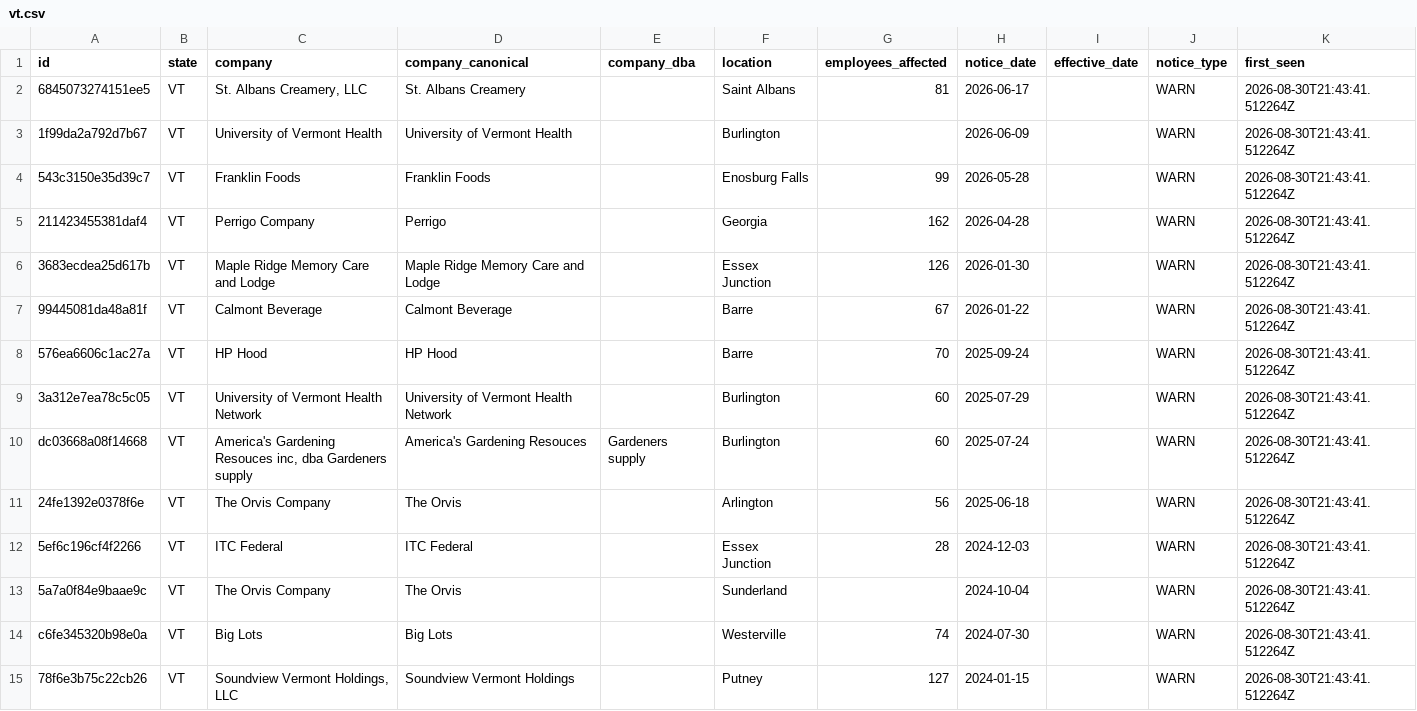
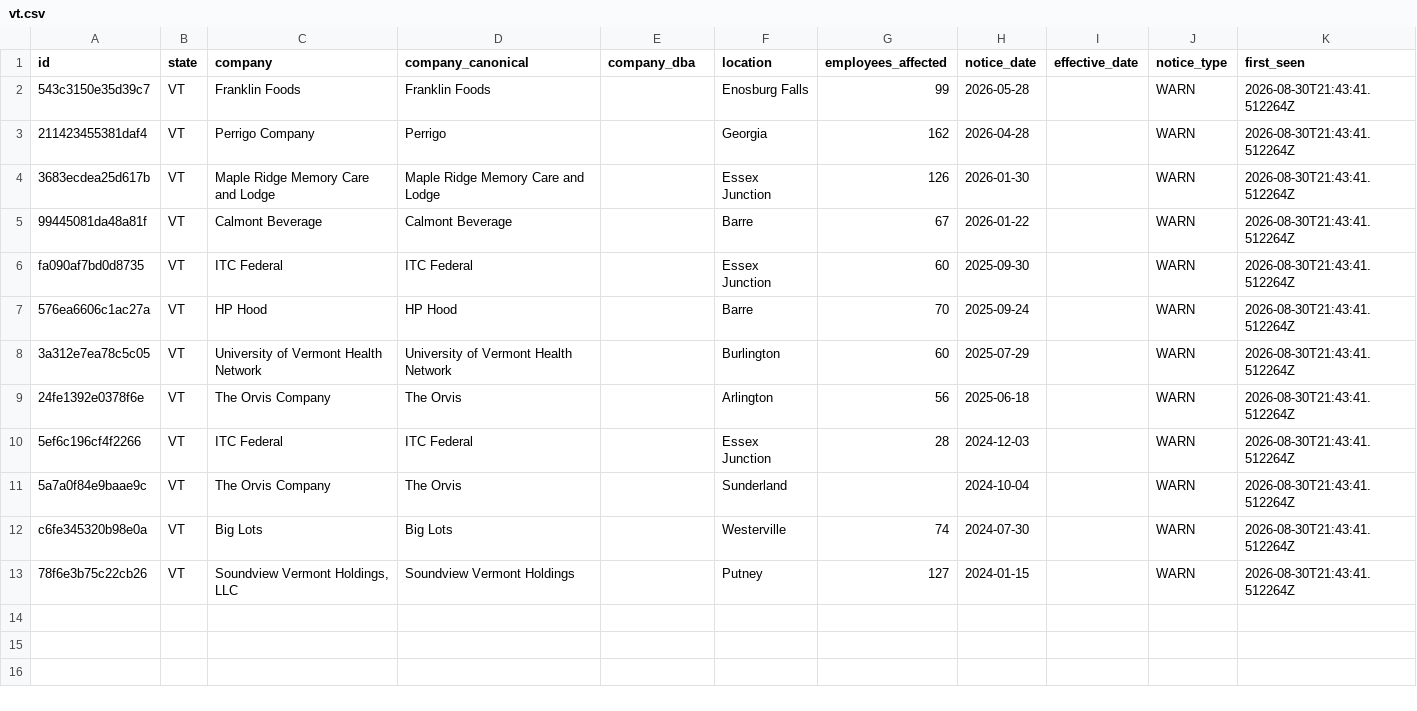
Before and after one commit to APProj/warn-act-notices, a CSV file: data/by-state/vt.csv, drawn as a sheet.

```diff
--- a/data/by-state/vt.csv
+++ b/data/by-state/vt.csv
@@ -1,4 +1,2 @@
 id,state,company,company_canonical,company_dba,location,employees_affected,notice_date,effective_date,notice_type,first_seen
-6845073274151ee5,VT,"St. Albans Creamery, LLC",St. Albans Creamery,,Saint Albans,81,2026-06-17,,WARN,2026-08-30T21:43:41.512264Z
-1f99da2a792d7b67,VT,University of Vermont Health,University of Vermont Health,,Burlington,,2026-06-09,,WARN,2026-08-30T21:43:41.512264Z
 543c3150e35d39c7,VT,Franklin Foods,Franklin Foods,,Enosburg Falls,99,2026-05-28,,WARN,2026-08-30T21:43:41.512264Z
@@ -7,5 +5,5 @@ id,state,company,company_canonical,company_dba,location,employees_affected,notic
 99445081da48a81f,VT,Calmont Beverage,Calmont Beverage,,Barre,67,2026-01-22,,WARN,2026-08-30T21:43:41.512264Z
+fa090af7bd0d8735,VT,ITC Federal,ITC Federal,,Essex Junction,60,2025-09-30,,WARN,2026-08-30T21:43:41.512264Z
 576ea6606c1ac27a,VT,HP Hood,HP Hood,,Barre,70,2025-09-24,,WARN,2026-08-30T21:43:41.512264Z
 3a312e7ea78c5c05,VT,University of Vermont Health Network,University of Vermont Health Network,,Burlington,60,2025-07-29,,WARN,2026-08-30T21:43:41.512264Z
-dc03668a08f14668,VT,"America's Gardening Resouces inc, dba Gardeners supply",America's Gardening Resouces,Gardeners supply,Burlington,60,2025-07-24,,WARN,2026-08-30T21:43:41.512264Z
 24fe1392e0378f6e,VT,The Orvis Company,The Orvis,,Arlington,56,2025-06-18,,WARN,2026-08-30T21:43:41.512264Z
```
Also changed, not shown: data/by-state/az.csv, 5 other files.
